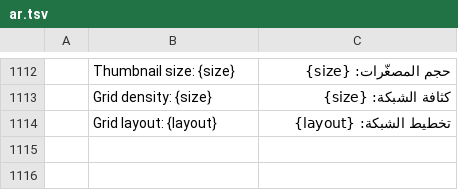
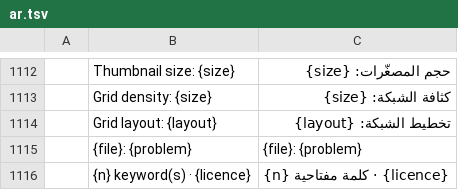
Before and after one commit to Topzic/sortlens-rust, a TSV file: crates/ui/src/i18n/ar.tsv, drawn as a sheet; only a part is shown, gaps mark what is left out.

Commit message:
feat: the keyword-pack rows speak the interface language
The two lines under a keyword pack are catalogue templates now: a file
that cannot be read paints {file}: {problem} and a readable one paints
{n} keyword(s) · {licence}, both through the i18n seam. The path, the
parser's reason and the licence stay values and the count is
format_count, so English is byte-identical while a Japanese row writes a
full-width colon and an Arabic count is Arabic-Indic.

Two rows per catalogue (12). the_keyword_pack_rows_speak_the_interface_
language reads shell.rs back for both templates, rejects the bare
format! twins, asks for a row in each of the six catalogues, holds
English byte for byte, and asserts the Arabic and Japanese renderings;
with both helpers reverted to format! it fails with "the shell does not
route the pack problem line".

Gates: cargo xtask ci, snapshot, deny and screenshots (30 passed, 1
ignored, no baseline moved) all green; mobile cannot run here (no NDK,
no Xcode) and CI's mobile legs are the proof. SL-L07 stays unticked.

```diff
--- a/crates/ui/src/i18n/ar.tsv
+++ b/crates/ui/src/i18n/ar.tsv
@@ -1114 +1114,3 @@
 	Grid layout: {layout}	تخطيط الشبكة: {layout}
+	{file}: {problem}	{file}: {problem}
+	{n} keyword(s) · {licence}	{n} كلمة مفتاحية · {licence}
```
Also changed, not shown: crates/ui/src/i18n/ja.tsv, crates/ui/src/i18n/ko.tsv, 8 other files.
